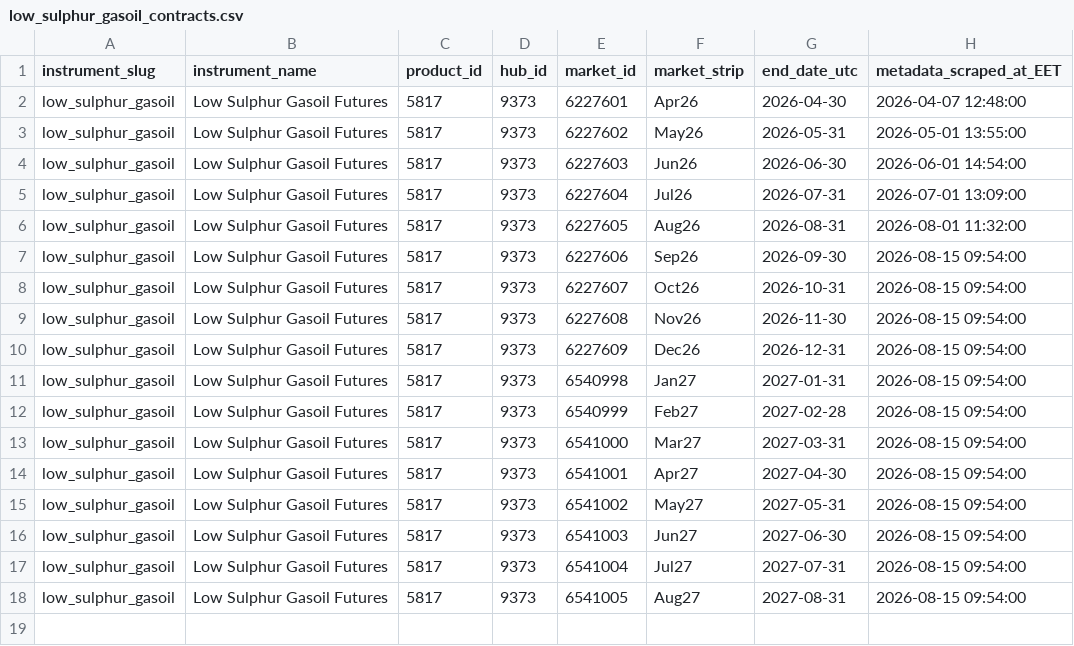
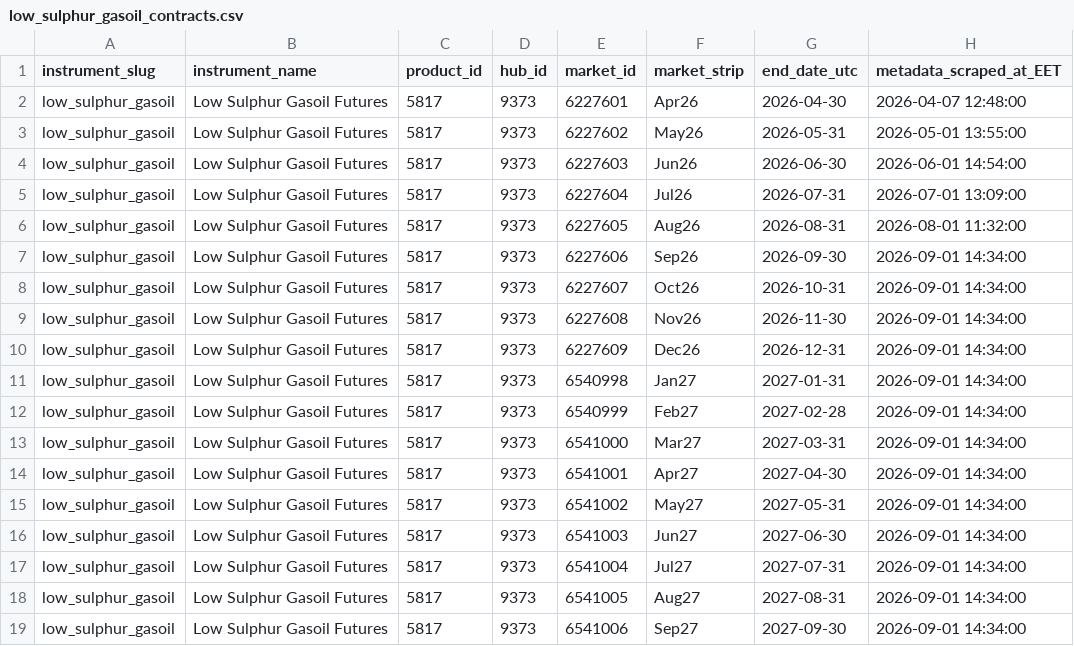
Before and after one commit to em-sig-git/ice-data-tracker, a CSV file: data/metadata/low_sulphur_gasoil_contracts.csv, drawn as a sheet.

```diff
--- a/data/metadata/low_sulphur_gasoil_contracts.csv
+++ b/data/metadata/low_sulphur_gasoil_contracts.csv
@@ -6,13 +6,14 @@ low_sulphur_gasoil;Low Sulphur Gasoil Futures;5817;9373;6227604;Jul26;2026-07-31
 low_sulphur_gasoil;Low Sulphur Gasoil Futures;5817;9373;6227605;Aug26;2026-08-31;2026-08-01 11:32:00
-low_sulphur_gasoil;Low Sulphur Gasoil Futures;5817;9373;6227606;Sep26;2026-09-30;2026-08-15 09:54:00
-low_sulphur_gasoil;Low Sulphur Gasoil Futures;5817;9373;6227607;Oct26;2026-10-31;2026-08-15 09:54:00
-low_sulphur_gasoil;Low Sulphur Gasoil Futures;5817;9373;6227608;Nov26;2026-11-30;2026-08-15 09:54:00
-low_sulphur_gasoil;Low Sulphur Gasoil Futures;5817;9373;6227609;Dec26;2026-12-31;2026-08-15 09:54:00
-low_sulphur_gasoil;Low Sulphur Gasoil Futures;5817;9373;6540998;Jan27;2027-01-31;2026-08-15 09:54:00
-low_sulphur_gasoil;Low Sulphur Gasoil Futures;5817;9373;6540999;Feb27;2027-02-28;2026-08-15 09:54:00
-low_sulphur_gasoil;Low Sulphur Gasoil Futures;5817;9373;6541000;Mar27;2027-03-31;2026-08-15 09:54:00
-low_sulphur_gasoil;Low Sulphur Gasoil Futures;5817;9373;6541001;Apr27;2027-04-30;2026-08-15 09:54:00
-low_sulphur_gasoil;Low Sulphur Gasoil Futures;5817;9373;6541002;May27;2027-05-31;2026-08-15 09:54:00
-low_sulphur_gasoil;Low Sulphur Gasoil Futures;5817;9373;6541003;Jun27;2027-06-30;2026-08-15 09:54:00
-low_sulphur_gasoil;Low Sulphur Gasoil Futures;5817;9373;6541004;Jul27;2027-07-31;2026-08-15 09:54:00
-low_sulphur_gasoil;Low Sulphur Gasoil Futures;5817;9373;6541005;Aug27;2027-08-31;2026-08-15 09:54:00
+low_sulphur_gasoil;Low Sulphur Gasoil Futures;5817;9373;6227606;Sep26;2026-09-30;2026-09-01 14:34:00
+low_sulphur_gasoil;Low Sulphur Gasoil Futures;5817;9373;6227607;Oct26;2026-10-31;2026-09-01 14:34:00
+low_sulphur_gasoil;Low Sulphur Gasoil Futures;5817;9373;6227608;Nov26;2026-11-30;2026-09-01 14:34:00
+low_sulphur_gasoil;Low Sulphur Gasoil Futures;5817;9373;6227609;Dec26;2026-12-31;2026-09-01 14:34:00
+low_sulphur_gasoil;Low Sulphur Gasoil Futures;5817;9373;6540998;Jan27;2027-01-31;2026-09-01 14:34:00
+low_sulphur_gasoil;Low Sulphur Gasoil Futures;5817;9373;6540999;Feb27;2027-02-28;2026-09-01 14:34:00
+low_sulphur_gasoil;Low Sulphur Gasoil Futures;5817;9373;6541000;Mar27;2027-03-31;2026-09-01 14:34:00
+low_sulphur_gasoil;Low Sulphur Gasoil Futures;5817;9373;6541001;Apr27;2027-04-30;2026-09-01 14:34:00
+low_sulphur_gasoil;Low Sulphur Gasoil Futures;5817;9373;6541002;May27;2027-05-31;2026-09-01 14:34:00
+low_sulphur_gasoil;Low Sulphur Gasoil Futures;5817;9373;6541003;Jun27;2027-06-30;2026-09-01 14:34:00
+low_sulphur_gasoil;Low Sulphur Gasoil Futures;5817;9373;6541004;Jul27;2027-07-31;2026-09-01 14:34:00
+low_sulphur_gasoil;Low Sulphur Gasoil Futures;5817;9373;6541005;Aug27;2027-08-31;2026-09-01 14:34:00
+low_sulphur_gasoil;Low Sulphur Gasoil Futures;5817;9373;6541006;Sep27;2027-09-30;2026-09-01 14:34:00
```
Also changed, not shown: data/metadata/brent_crude_contracts.csv, 1 other file.
